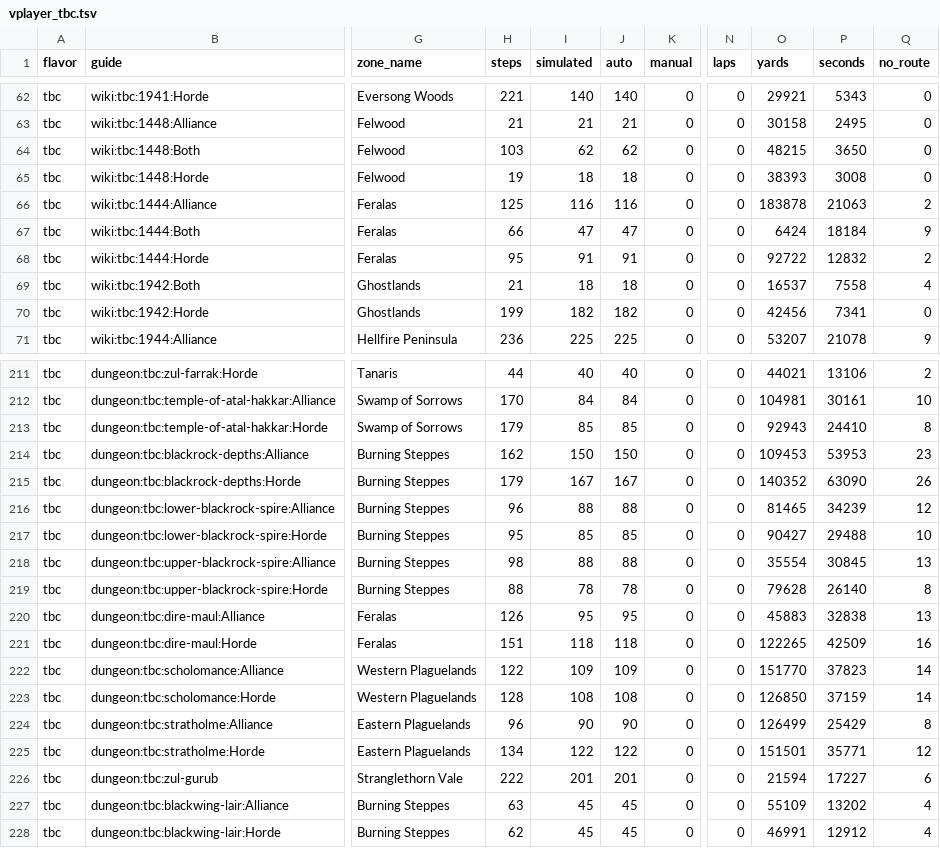
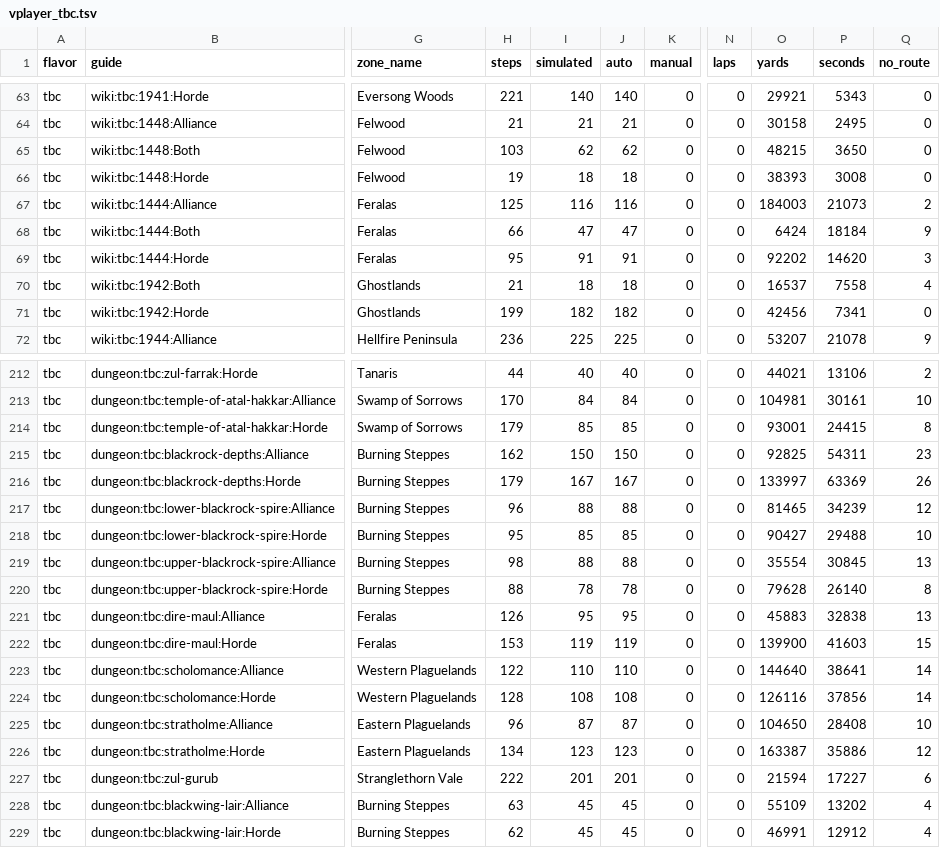
Before and after one commit to danielalanbates/wow-completionist-guide, a TSV file: docs/vplayer_tbc.tsv, drawn as a sheet; only a part is shown, gaps mark what is left out; addresses are those after the commit; the diff covers the shown part only; the diff names each change by its address in the sheet, - before the commit and + after, or states it on an @@ line.

```diff
--- a/docs/vplayer_tbc.tsv
+++ b/docs/vplayer_tbc.tsv
-O67 (yards): 183878
+O67 (yards): 184003
-P67 (seconds): 21063
+P67 (seconds): 21073
-O69 (yards): 92722
+O69 (yards): 92202
-P69 (seconds): 12832
+P69 (seconds): 14620
-Q69 (no_route): 2
+Q69 (no_route): 3
-O214 (yards): 92943
+O214 (yards): 93001
-P214 (seconds): 24410
+P214 (seconds): 24415
-O215 (yards): 109453
+O215 (yards): 92825
-P215 (seconds): 53953
+P215 (seconds): 54311
-O216 (yards): 140352
+O216 (yards): 133997
-P216 (seconds): 63090
+P216 (seconds): 63369
-H222 (steps): 151
+H222 (steps): 153
-I222 (simulated): 118
+I222 (simulated): 119
-J222 (auto): 118
+J222 (auto): 119
-O222 (yards): 122265
+O222 (yards): 139900
-P222 (seconds): 42509
+P222 (seconds): 41603
-Q222 (no_route): 16
+Q222 (no_route): 15
-I223 (simulated): 109
+I223 (simulated): 110
-J223 (auto): 109
+J223 (auto): 110
-O223 (yards): 151770
+O223 (yards): 144640
-P223 (seconds): 37823
+P223 (seconds): 38641
-O224 (yards): 126850
+O224 (yards): 126116
-P224 (seconds): 37159
+P224 (seconds): 37856
-I225 (simulated): 90
+I225 (simulated): 87
-J225 (auto): 90
+J225 (auto): 87
-O225 (yards): 126499
+O225 (yards): 104650
-P225 (seconds): 25429
+P225 (seconds): 28408
-Q225 (no_route): 8
+Q225 (no_route): 10
-I226 (simulated): 122
+I226 (simulated): 123
-J226 (auto): 122
+J226 (auto): 123
-O226 (yards): 151501
+O226 (yards): 163387
-P226 (seconds): 35771
+P226 (seconds): 35886
```
Also changed, not shown: 1 added row and 80 edited cells elsewhere in this file, docs/vplayer_forever.tsv, 2 other files.
